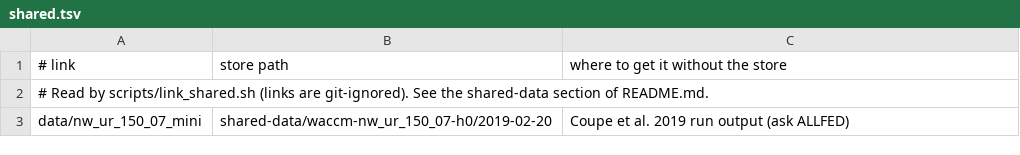
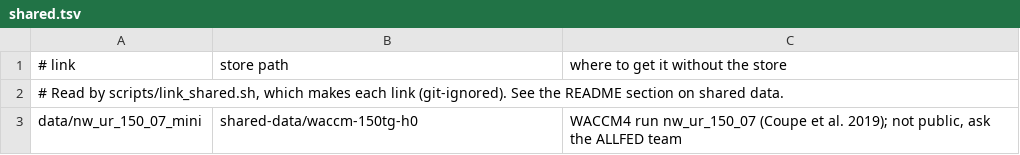
Before and after one commit to allfed/Renewables-Nuclear-Winter, a TSV file: data/shared.tsv, drawn as a sheet.

```diff
--- a/data/shared.tsv
+++ b/data/shared.tsv
@@ -1,3 +1,3 @@
 # link	store path	where to get it without the store
-# Read by scripts/link_shared.sh (links are git-ignored). See the shared-data section of README.md.
-data/nw_ur_150_07_mini	shared-data/waccm-nw_ur_150_07-h0/2019-02-20	Coupe et al. 2019 run output (ask ALLFED)
+# Read by scripts/link_shared.sh, which makes each link (git-ignored). See the README section on shared data.
+data/nw_ur_150_07_mini	shared-data/waccm-150tg-h0	WACCM4 run nw_ur_150_07 (Coupe et al. 2019); not public, ask the ALLFED team
```
Also changed, not shown: 1 other file.
